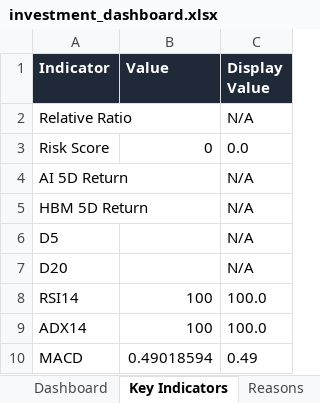
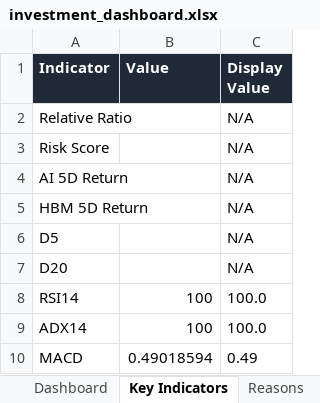
Before and after one commit to whitegive1011-droid/hynix, an Excel workbook: reports/investment_dashboard.xlsx, sheet Key Indicators, drawn as a sheet; values as stored, in another font and other column widths than the file's, no borders; conditional formats not drawn; the diff names each change by its address in the sheet, - before the commit and + after, or states it on an @@ line.

Commit message:
fix: explain missing basket indicators

```diff
--- a/reports/investment_dashboard.xlsx (sheet Key Indicators)
+++ b/reports/investment_dashboard.xlsx (sheet Key Indicators)
-B3 (Value): 0
+B3 (Value): (empty)
-C3 (Display Value): 0.0
+C3 (Display Value): N/A
```
Also changed, not shown: sheet Reasons, sheet Dashboard, 13 other files.
